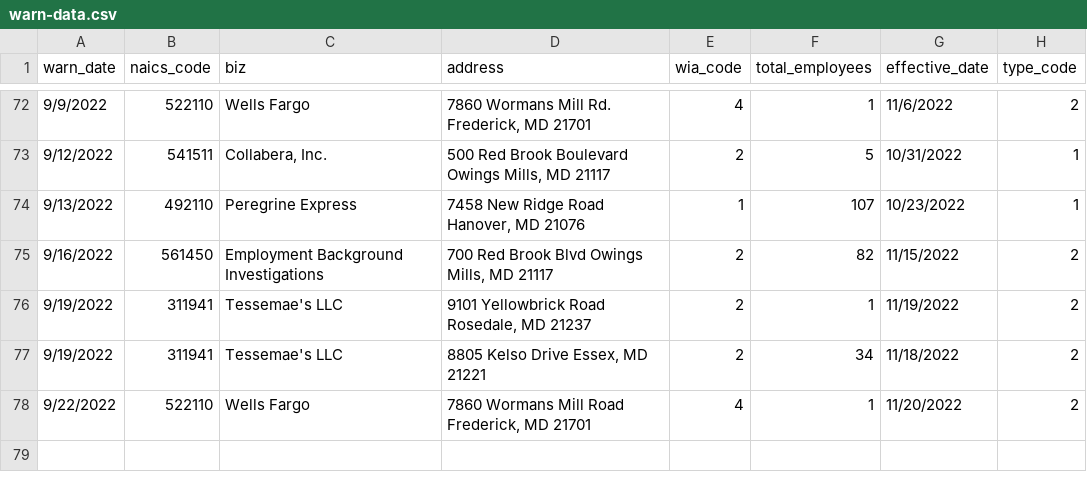
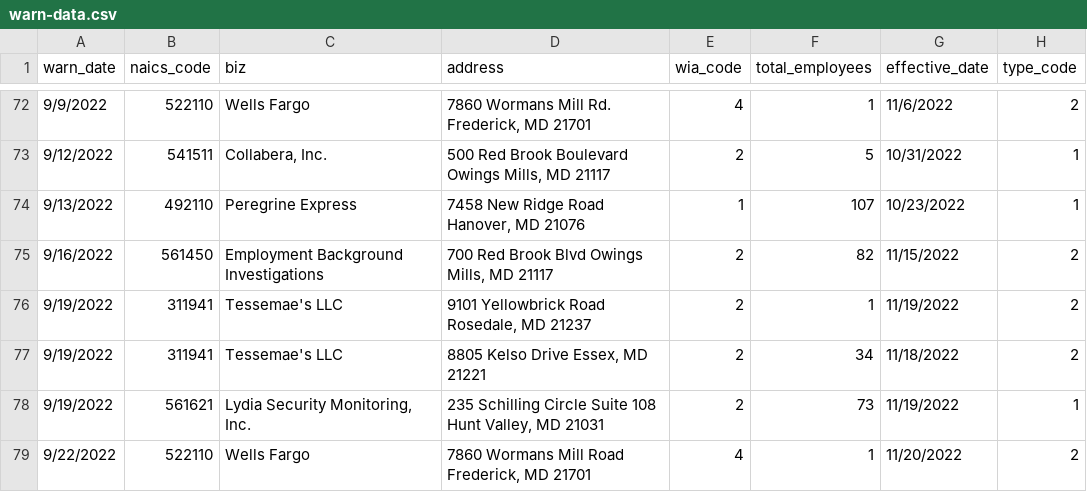
Before and after one commit to sashahupka/nicar-gh-scraper, a CSV file: warn-data.csv, drawn as a sheet; only a part is shown, gaps mark what is left out; the diff names each change by its address in the sheet, - before the commit and + after, or states it on an @@ line.

```diff
--- a/warn-data.csv
+++ b/warn-data.csv
+row 78: 9/19/2022 | 561621 | Lydia Security Monitoring, Inc. | 235 Schilling Circle Suite 108 Hunt Valley, MD 21031 | 2 | 73 | 11/19/2022 | 1
```
